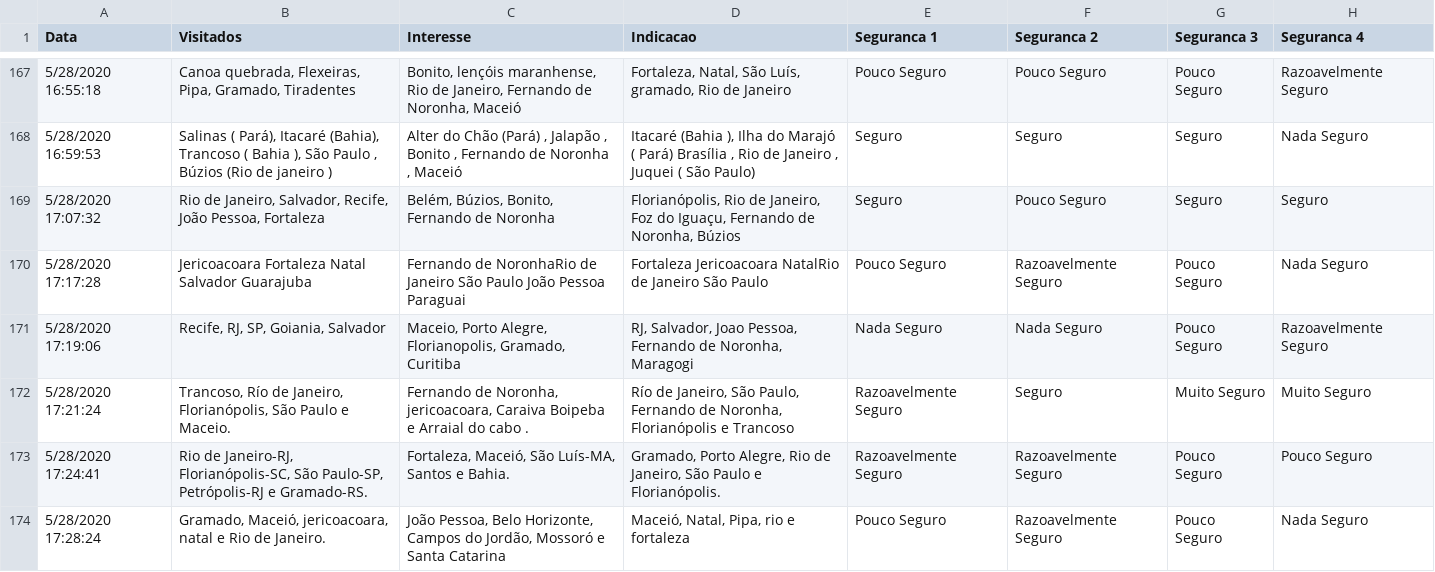
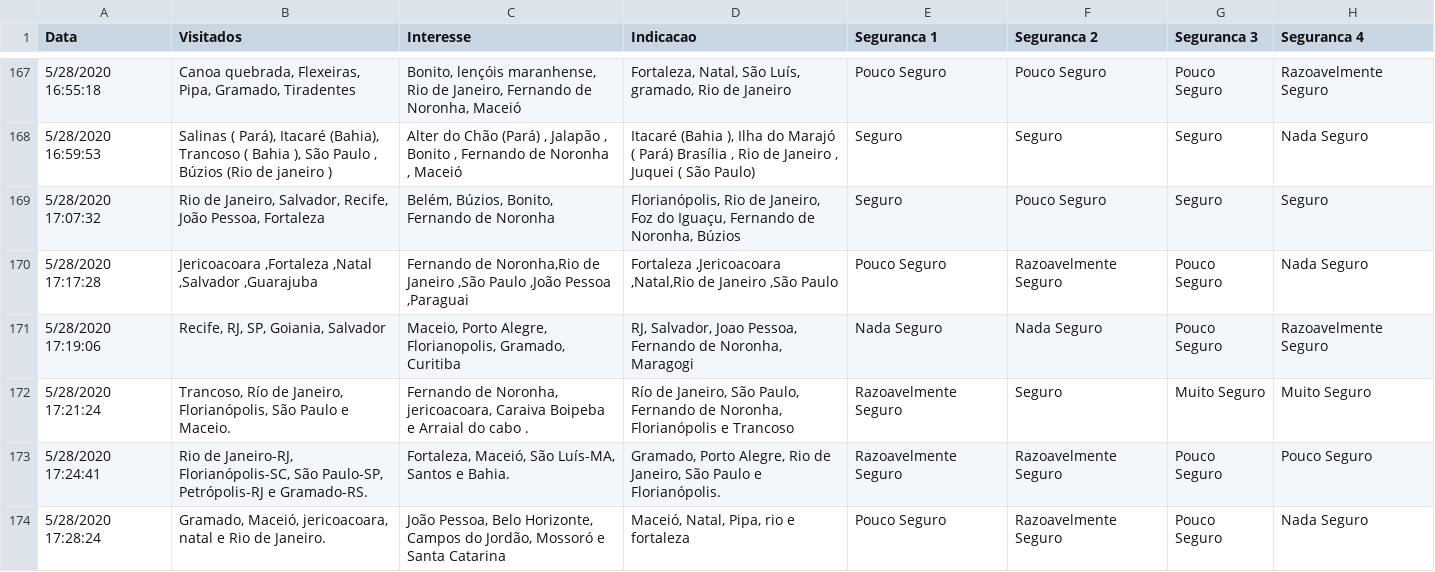
Before and after one commit to psla85/DataAnalysis_Carol, a CSV file: Dados/Dados Processados.csv, drawn as a sheet; only a part is shown, gaps mark what is left out; the diff covers the shown part only; the diff names each change by its address in the sheet, - before the commit and + after, or states it on an @@ line.

```diff
--- a/Dados/Dados Processados.csv
+++ b/Dados/Dados Processados.csv
-B170 (Visitados): Jericoacoara Fortaleza Natal Salvador Guarajuba
+B170 (Visitados): Jericoacoara ,Fortaleza ,Natal ,Salvador ,Guarajuba
-C170 (Interesse): Fernando de NoronhaRio de Janeiro São Paulo João Pessoa Paraguai
+C170 (Interesse): Fernando de Noronha,Rio de Janeiro ,São Paulo ,João Pessoa ,Paraguai
-D170 (Indicacao): Fortaleza Jericoacoara NatalRio de Janeiro São Paulo
+D170 (Indicacao): Fortaleza ,Jericoacoara ,Natal,Rio de Janeiro ,São Paulo
```
Also changed, not shown: 147 edited cells elsewhere in this file, 5 other files.
